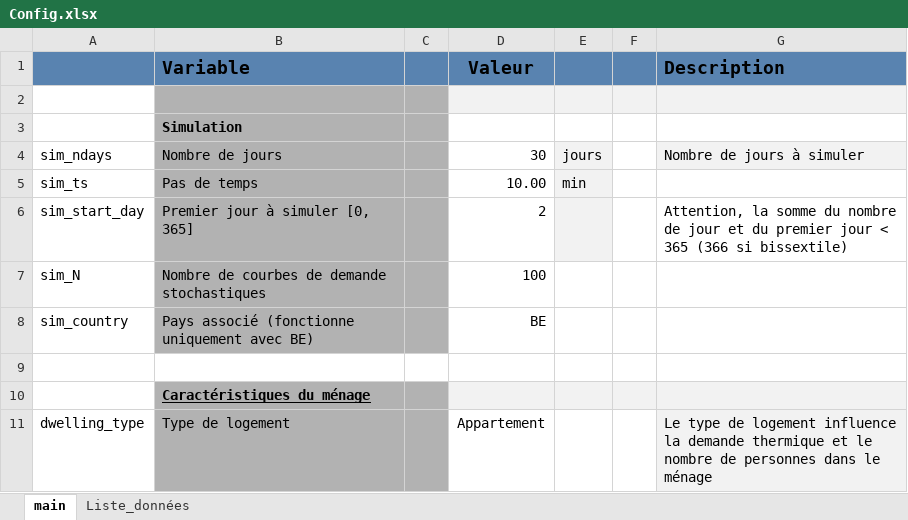
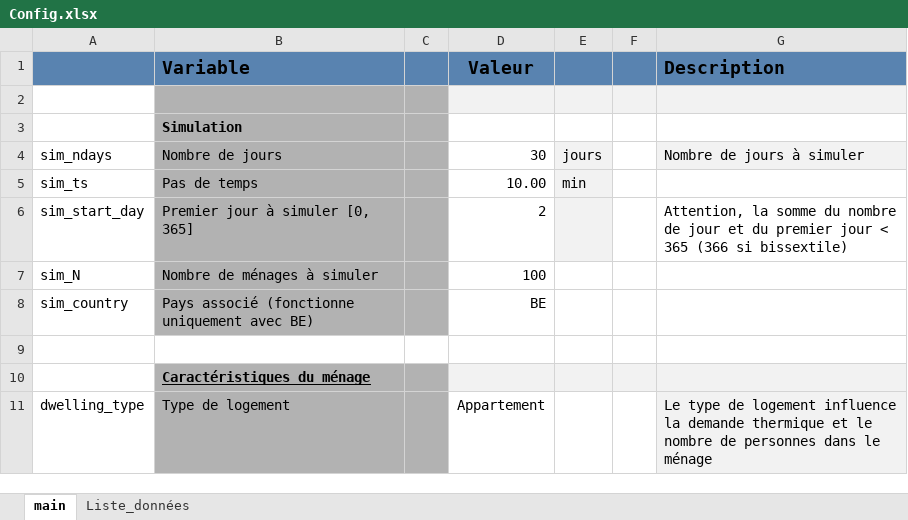
Before and after one commit to Diffels/ULG_Flex_Residential_Load, an Excel workbook: Config.xlsx, sheet main, drawn as a sheet; only a part is shown; values as stored, in another font and other column widths than the file's, no borders; the diff names each change by its address in the sheet, - before the commit and + after, or states it on an @@ line.

```diff
--- a/Config.xlsx (sheet main)
+++ b/Config.xlsx (sheet main)
-B7 (Variable): Nombre de courbes de demande stochastiques
+B7 (Variable): Nombre de ménages à simuler
```
Also changed, not shown: Results.xlsx, 4 other files.
